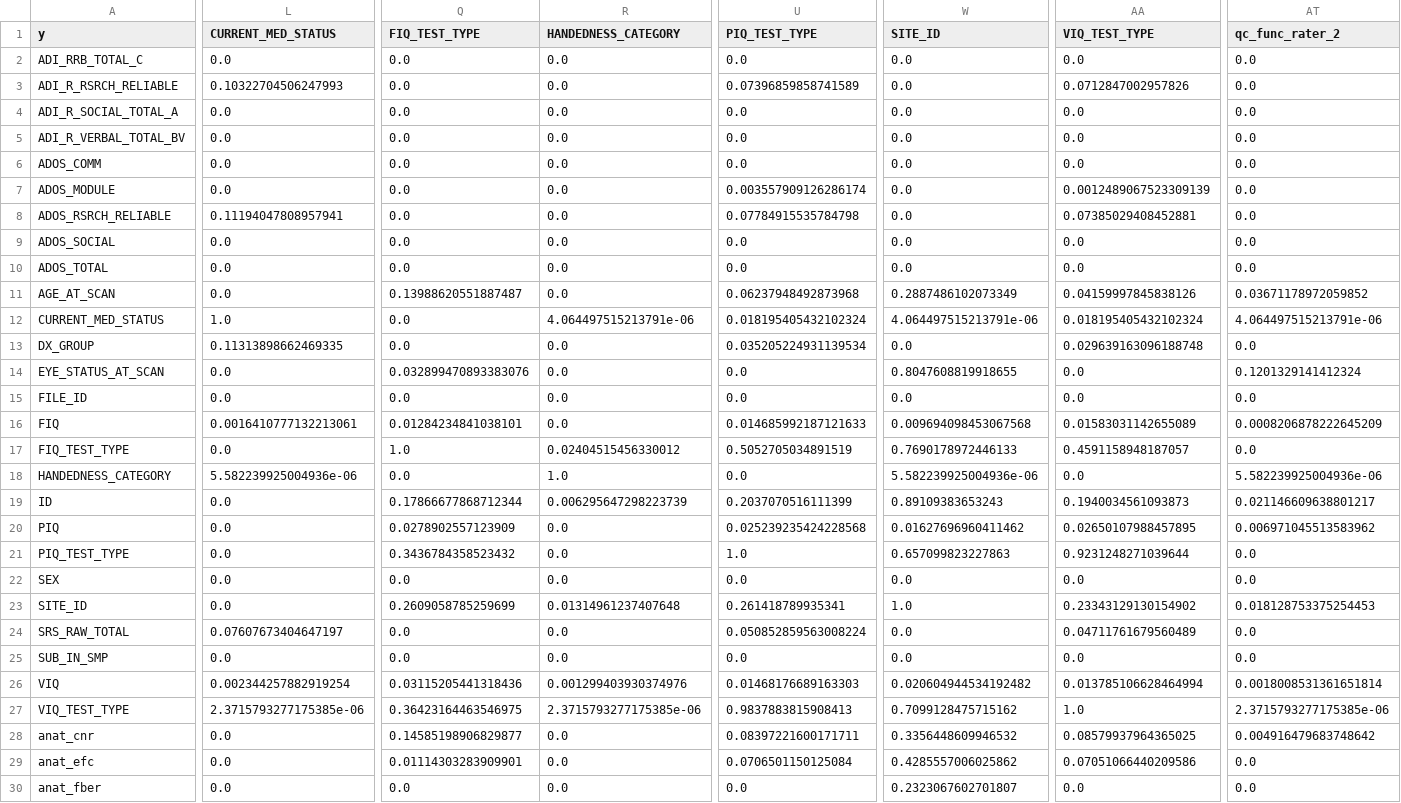
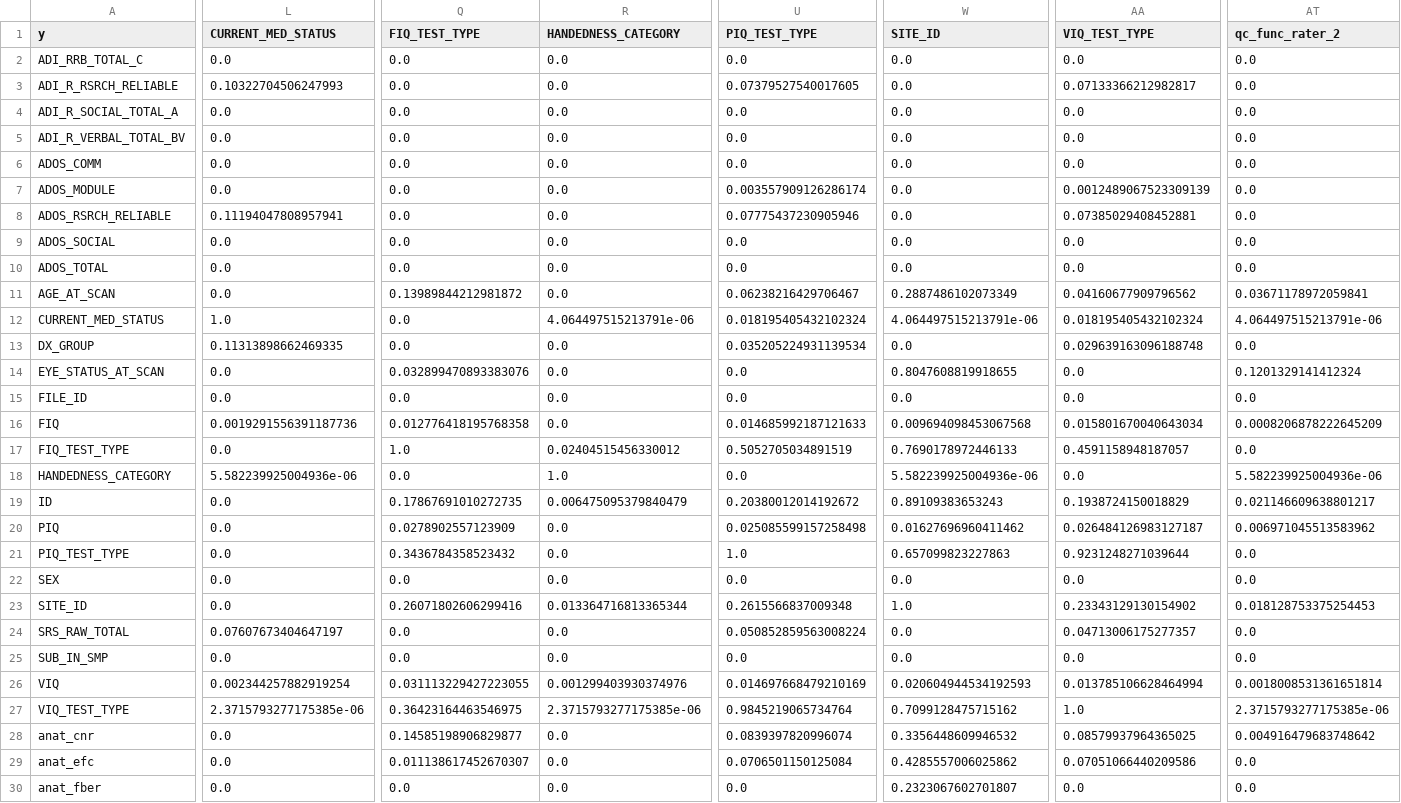
Before and after one commit to MateusFerroAntunesdeOliveira/quantum-machine-learning, a CSV file: data/output/02_pps_matrix_target_only.csv, drawn as a sheet; only a part is shown, gaps mark what is left out; the diff covers the shown part only; the diff names each change by its address in the sheet, - before the commit and + after, or states it on an @@ line.

```diff
--- a/data/output/02_pps_matrix_target_only.csv
+++ b/data/output/02_pps_matrix_target_only.csv
-U3 (PIQ_TEST_TYPE): 0.07396859858741589
+U3 (PIQ_TEST_TYPE): 0.07379527540017605
-AA3 (VIQ_TEST_TYPE): 0.0712847002957826
+AA3 (VIQ_TEST_TYPE): 0.07133366212982817
-U8 (PIQ_TEST_TYPE): 0.07784915535784798
+U8 (PIQ_TEST_TYPE): 0.07775437230905946
-Q11 (FIQ_TEST_TYPE): 0.13988620551887487
+Q11 (FIQ_TEST_TYPE): 0.13989844212981872
-U11 (PIQ_TEST_TYPE): 0.06237948492873968
+U11 (PIQ_TEST_TYPE): 0.06238216429706467
-AA11 (VIQ_TEST_TYPE): 0.04159997845838126
+AA11 (VIQ_TEST_TYPE): 0.04160677909796562
-AT11 (qc_func_rater_2): 0.03671178972059852
+AT11 (qc_func_rater_2): 0.03671178972059841
-L16 (CURRENT_MED_STATUS): 0.0016410777132213061
+L16 (CURRENT_MED_STATUS): 0.0019291556391187736
-Q16 (FIQ_TEST_TYPE): 0.01284234841038101
+Q16 (FIQ_TEST_TYPE): 0.012776418195768358
-AA16 (VIQ_TEST_TYPE): 0.01583031142655089
+AA16 (VIQ_TEST_TYPE): 0.015801670040643034
-Q19 (FIQ_TEST_TYPE): 0.17866677868712344
+Q19 (FIQ_TEST_TYPE): 0.17867691010272735
-R19 (HANDEDNESS_CATEGORY): 0.006295647298223739
+R19 (HANDEDNESS_CATEGORY): 0.006475095379840479
-U19 (PIQ_TEST_TYPE): 0.2037070516111399
+U19 (PIQ_TEST_TYPE): 0.20380012014192672
-AA19 (VIQ_TEST_TYPE): 0.1940034561093873
+AA19 (VIQ_TEST_TYPE): 0.1938724150018829
-U20 (PIQ_TEST_TYPE): 0.025239235424228568
+U20 (PIQ_TEST_TYPE): 0.025085599157258498
-AA20 (VIQ_TEST_TYPE): 0.02650107988457895
+AA20 (VIQ_TEST_TYPE): 0.026484126983127187
-Q23 (FIQ_TEST_TYPE): 0.2609058785259699
+Q23 (FIQ_TEST_TYPE): 0.26071802606299416
-R23 (HANDEDNESS_CATEGORY): 0.01314961237407648
+R23 (HANDEDNESS_CATEGORY): 0.013364716813365344
-U23 (PIQ_TEST_TYPE): 0.261418789935341
+U23 (PIQ_TEST_TYPE): 0.2615566837009348
-AA24 (VIQ_TEST_TYPE): 0.04711761679560489
+AA24 (VIQ_TEST_TYPE): 0.04713006175277357
-Q26 (FIQ_TEST_TYPE): 0.03115205441318436
+Q26 (FIQ_TEST_TYPE): 0.031113229427223055
-U26 (PIQ_TEST_TYPE): 0.01468176689163303
+U26 (PIQ_TEST_TYPE): 0.014697668479210169
-W26 (SITE_ID): 0.020604944534192482
+W26 (SITE_ID): 0.020604944534192593
-U27 (PIQ_TEST_TYPE): 0.9837883815908413
+U27 (PIQ_TEST_TYPE): 0.9845219065734764
-U28 (PIQ_TEST_TYPE): 0.08397221600171711
+U28 (PIQ_TEST_TYPE): 0.0839397820996074
-Q29 (FIQ_TEST_TYPE): 0.01114303283909901
+Q29 (FIQ_TEST_TYPE): 0.011138617452670307
```
Also changed, not shown: 12 edited cells elsewhere in this file, data/output/02_pps_matrix.csv, 7 other files.
